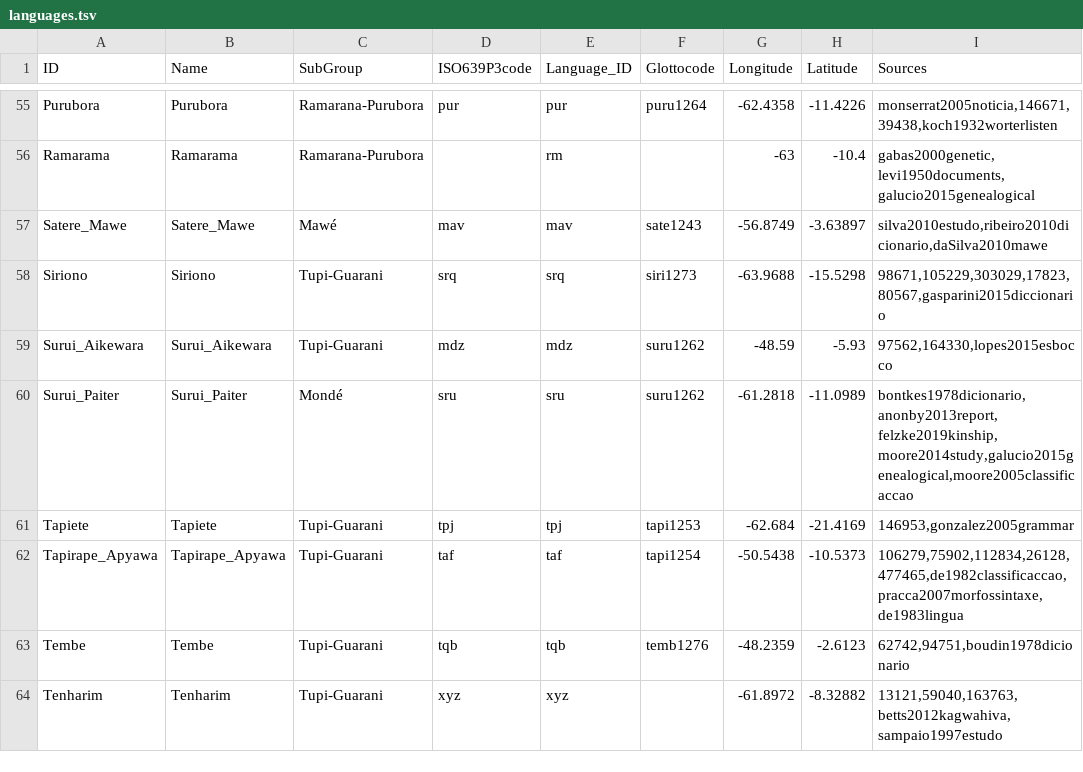
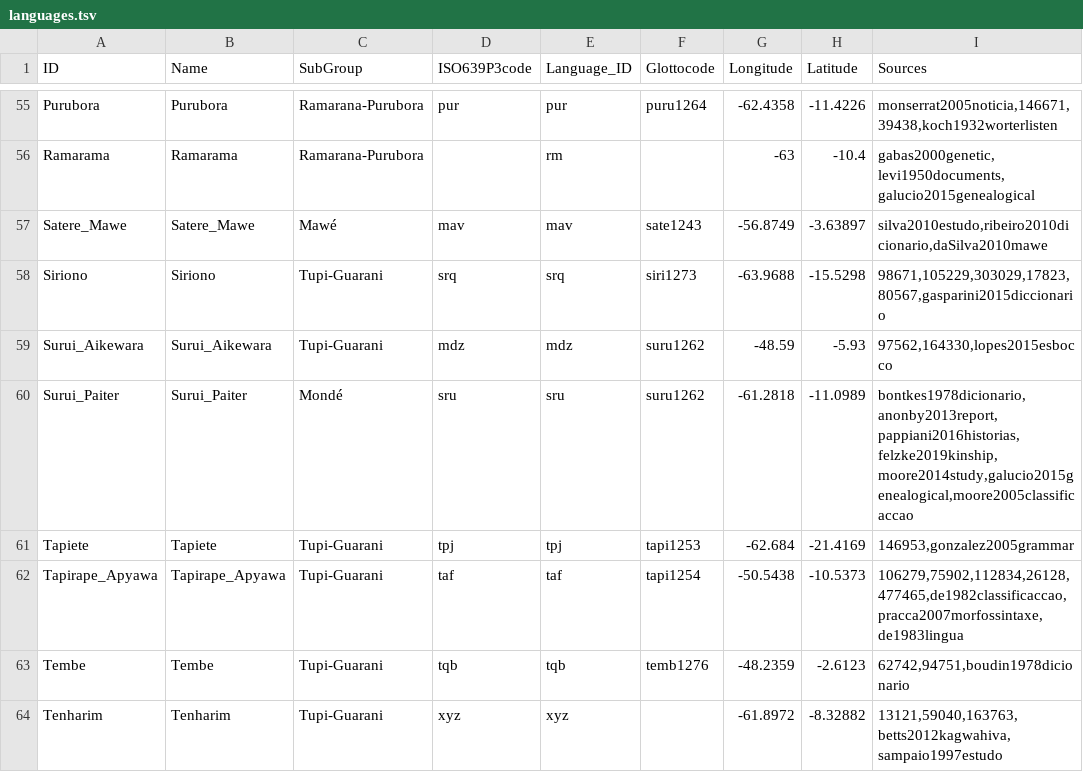
Before and after one commit to tupian-language-resources/tuled, a TSV file: etc/languages.tsv, drawn as a sheet; only a part is shown, gaps mark what is left out.

Commit message:
provided bibtex keys for almost all of the languages

```diff
--- a/etc/languages.tsv
+++ b/etc/languages.tsv
@@ -59,3 +59,3 @@ Siriono	Siriono	Tupi-Guarani	srq	srq	siri1273	-63.9688	-15.5298	98671,105229,303
 Surui_Aikewara	Surui_Aikewara	Tupi-Guarani	mdz	mdz	suru1262	-48.59	-5.93	97562,164330,lopes2015esbocco
-Surui_Paiter	Surui_Paiter	Mondé	sru	sru	suru1262	-61.2818	-11.0989	bontkes1978dicionario,anonby2013report,felzke2019kinship,moore2014study,galucio2015genealogical,moore2005classificaccao
+Surui_Paiter	Surui_Paiter	Mondé	sru	sru	suru1262	-61.2818	-11.0989	bontkes1978dicionario,anonby2013report,pappiani2016historias,felzke2019kinship,moore2014study,galucio2015genealogical,moore2005classificaccao
 Tapiete	Tapiete	Tupi-Guarani	tpj	tpj	tapi1253	-62.684	-21.4169	146953,gonzalez2005grammar
```
Also changed, not shown: 1 other file.
